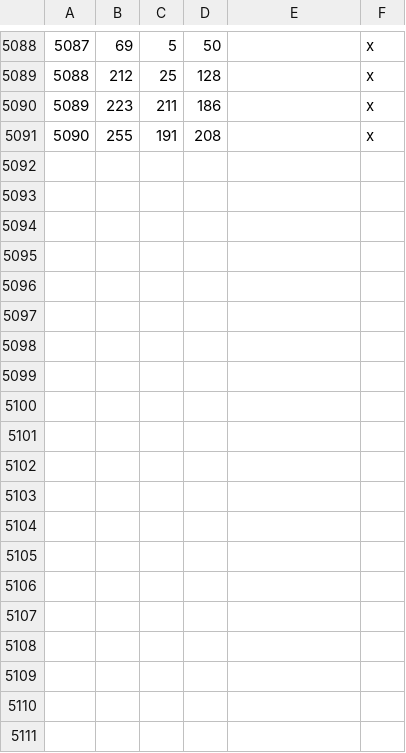
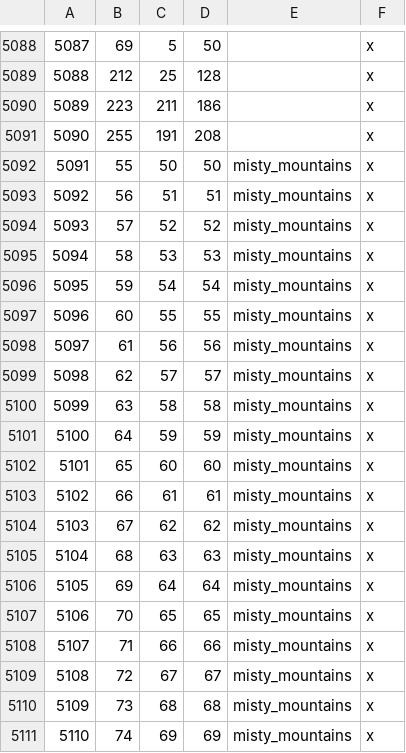
Before and after one commit to terrapass/RealmsInExile-CI-Prototype, a CSV file: LotRRealmsInExileDev/map_data/definition.csv, drawn as a sheet; only a part is shown, gaps mark what is left out.

```diff
--- a/LotRRealmsInExileDev/map_data/definition.csv
+++ b/LotRRealmsInExileDev/map_data/definition.csv
@@ -5091 +5091,21 @@
 5090;255;191;208;;x
+5091;55;50;50;misty_mountains;x
+5092;56;51;51;misty_mountains;x
+5093;57;52;52;misty_mountains;x
+5094;58;53;53;misty_mountains;x
+5095;59;54;54;misty_mountains;x
+5096;60;55;55;misty_mountains;x
+5097;61;56;56;misty_mountains;x
+5098;62;57;57;misty_mountains;x
+5099;63;58;58;misty_mountains;x
+5100;64;59;59;misty_mountains;x
+5101;65;60;60;misty_mountains;x
+5102;66;61;61;misty_mountains;x
+5103;67;62;62;misty_mountains;x
+5104;68;63;63;misty_mountains;x
+5105;69;64;64;misty_mountains;x
+5106;70;65;65;misty_mountains;x
+5107;71;66;66;misty_mountains;x
+5108;72;67;67;misty_mountains;x
+5109;73;68;68;misty_mountains;x
+5110;74;69;69;misty_mountains;x
```
Also changed, not shown: 3 other files.
